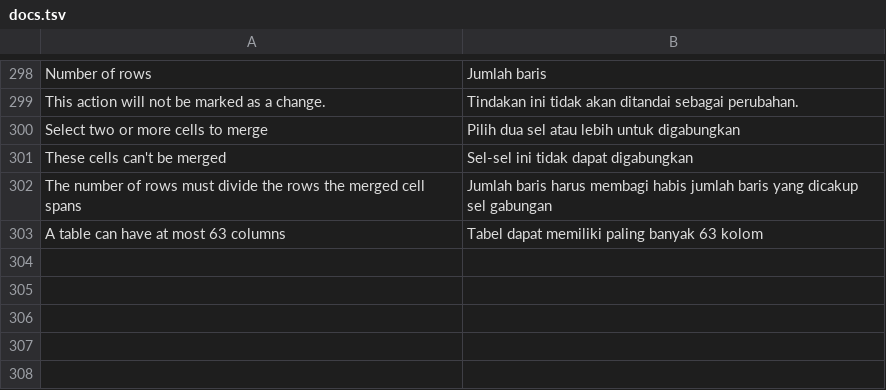
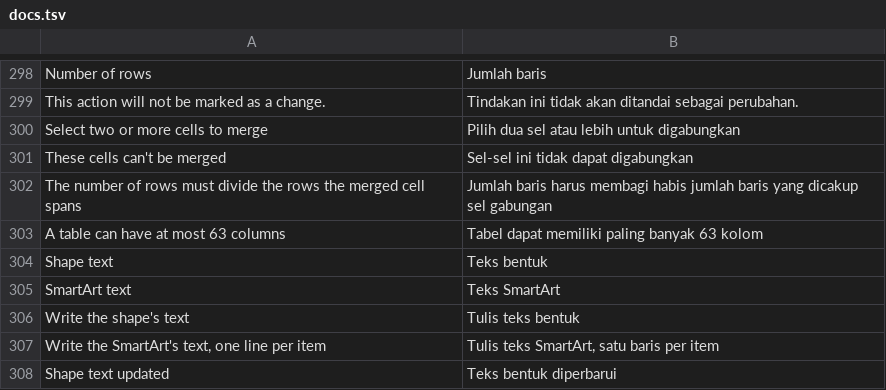
Before and after one commit to dzulfikar08/kantor, a TSV file: crates/kantor_ui/i18n/docs.tsv, drawn as a sheet; only a part is shown, gaps mark what is left out; the diff names each change by its address in the sheet, - before the commit and + after, or states it on an @@ line.

Commit message:
Docs: text popovers titled per object (SmartArt text, Shape text, Text box), matching hint and status

```diff
--- a/crates/kantor_ui/i18n/docs.tsv
+++ b/crates/kantor_ui/i18n/docs.tsv
+row 304: Shape text | Teks bentuk
+row 305: SmartArt text | Teks SmartArt
+row 306: Write the shape's text | Tulis teks bentuk
+row 307: Write the SmartArt's text, one line per item | Tulis teks SmartArt, satu baris per item
+row 308: Shape text updated | Teks bentuk diperbarui
```
Also changed, not shown: 2 other files.
